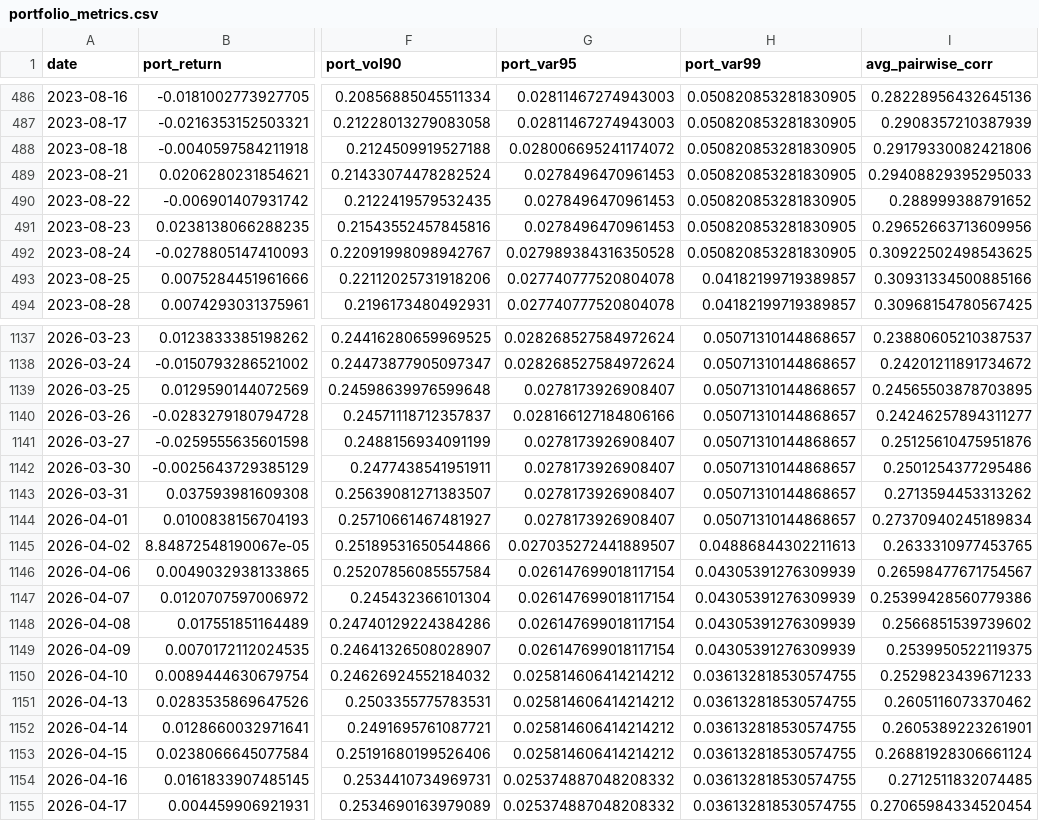
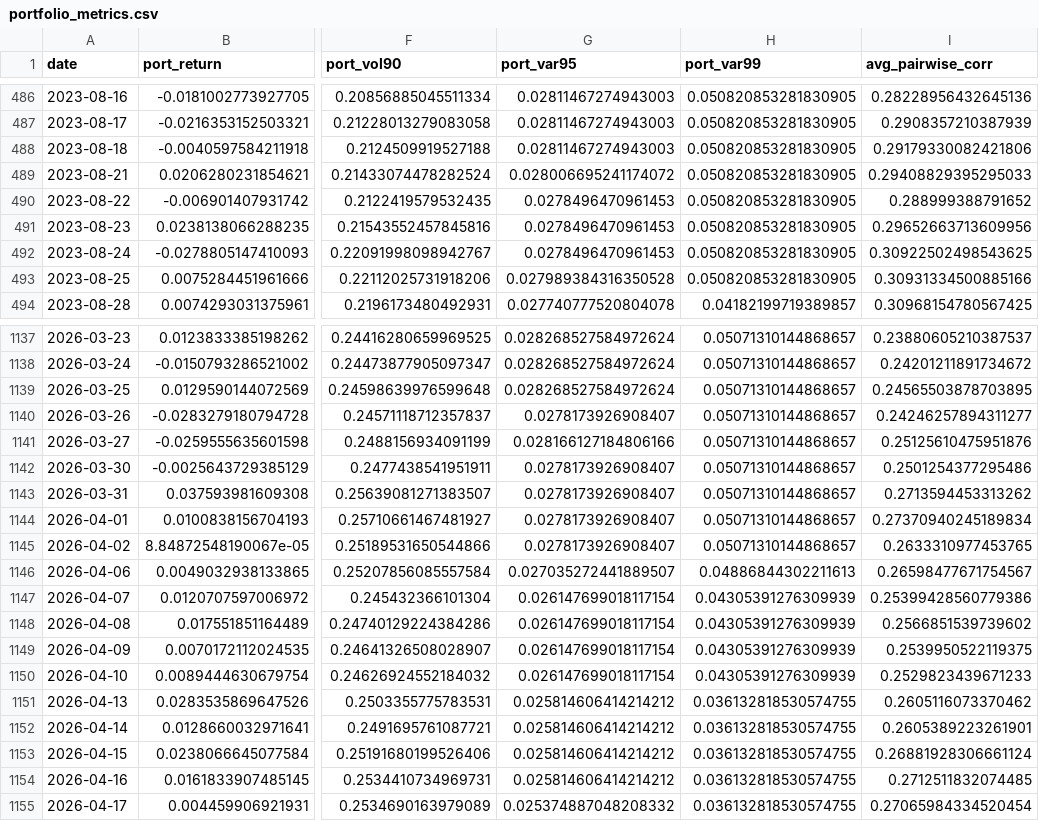
Before and after one commit to EvilSnIzer/quant, a CSV file: data/processed/portfolio_metrics.csv, drawn as a sheet; only a part is shown, gaps mark what is left out; the diff covers the shown part only; the diff names each change by its address in the sheet, - before the commit and + after, or states it on an @@ line.

```diff
--- a/data/processed/portfolio_metrics.csv
+++ b/data/processed/portfolio_metrics.csv
-G488 (port_var95): 0.028006695241174072
+G488 (port_var95): 0.02811467274943003
-G489 (port_var95): 0.0278496470961453
+G489 (port_var95): 0.028006695241174072
-G492 (port_var95): 0.027989384316350528
+G492 (port_var95): 0.0278496470961453
-G493 (port_var95): 0.027740777520804078
+G493 (port_var95): 0.027989384316350528
-H493 (port_var99): 0.04182199719389857
+H493 (port_var99): 0.050820853281830905
-G1139 (port_var95): 0.0278173926908407
+G1139 (port_var95): 0.028268527584972624
-G1140 (port_var95): 0.028166127184806166
+G1140 (port_var95): 0.0278173926908407
-G1141 (port_var95): 0.0278173926908407
+G1141 (port_var95): 0.028166127184806166
-G1145 (port_var95): 0.027035272441889507
+G1145 (port_var95): 0.0278173926908407
-H1145 (port_var99): 0.04886844302211613
+H1145 (port_var99): 0.05071310144868657
-G1146 (port_var95): 0.026147699018117154
+G1146 (port_var95): 0.027035272441889507
-H1146 (port_var99): 0.04305391276309939
+H1146 (port_var99): 0.04886844302211613
-G1150 (port_var95): 0.025814606414214212
+G1150 (port_var95): 0.026147699018117154
-H1150 (port_var99): 0.036132818530574755
+H1150 (port_var99): 0.04305391276309939
-G1154 (port_var95): 0.025374887048208332
+G1154 (port_var95): 0.025814606414214212
```
Also changed, not shown: 134 edited cells elsewhere in this file, data/processed/powerbi/portfolio_daily.csv, data/processed/powerbi/risk_summary.csv, 8 other files.
